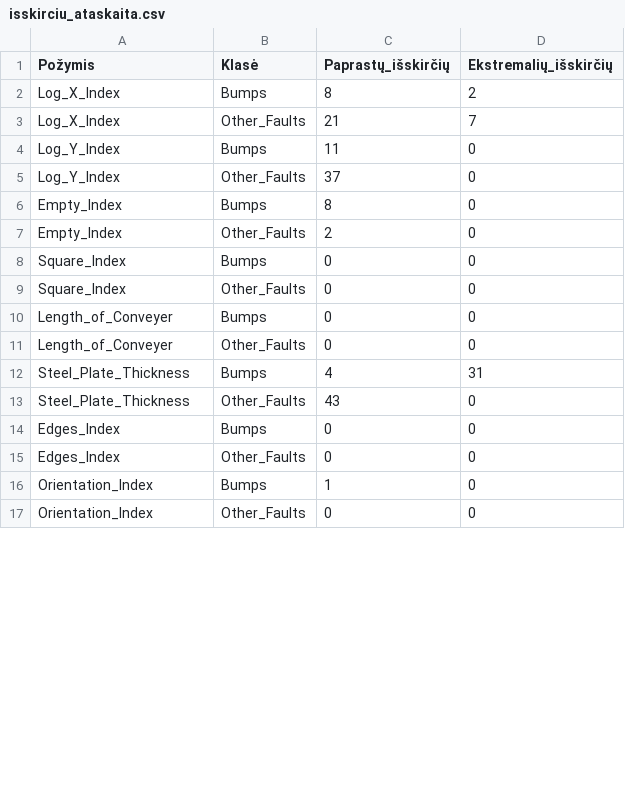
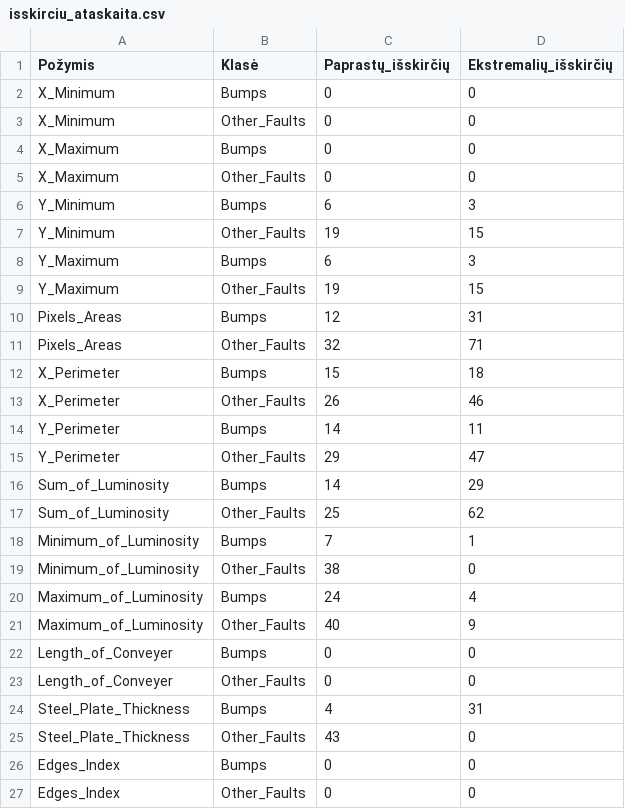
Before and after one commit to AaronG5/data-mining-and-machine-learning, a CSV file: Task_1/isskirciu_ataskaita.csv, drawn as a sheet; only a part is shown; the shorter side is filled out with more unchanged rows; the diff covers the shown part only.

```diff
--- a/Task_1/isskirciu_ataskaita.csv
+++ b/Task_1/isskirciu_ataskaita.csv
@@ -1,10 +1,22 @@
 Požymis,Klasė,Paprastų_išskirčių,Ekstremalių_išskirčių
-Log_X_Index,Bumps,8,2
-Log_X_Index,Other_Faults,21,7
-Log_Y_Index,Bumps,11,0
-Log_Y_Index,Other_Faults,37,0
-Empty_Index,Bumps,8,0
-Empty_Index,Other_Faults,2,0
-Square_Index,Bumps,0,0
-Square_Index,Other_Faults,0,0
+X_Minimum,Bumps,0,0
+X_Minimum,Other_Faults,0,0
+X_Maximum,Bumps,0,0
+X_Maximum,Other_Faults,0,0
+Y_Minimum,Bumps,6,3
+Y_Minimum,Other_Faults,19,15
+Y_Maximum,Bumps,6,3
+Y_Maximum,Other_Faults,19,15
+Pixels_Areas,Bumps,12,31
+Pixels_Areas,Other_Faults,32,71
+X_Perimeter,Bumps,15,18
+X_Perimeter,Other_Faults,26,46
+Y_Perimeter,Bumps,14,11
+Y_Perimeter,Other_Faults,29,47
+Sum_of_Luminosity,Bumps,14,29
+Sum_of_Luminosity,Other_Faults,25,62
+Minimum_of_Luminosity,Bumps,7,1
+Minimum_of_Luminosity,Other_Faults,38,0
+Maximum_of_Luminosity,Bumps,24,4
+Maximum_of_Luminosity,Other_Faults,40,9
 Length_of_Conveyer,Bumps,0,0
```
Also changed, not shown: 17 added rows and 2 removed rows elsewhere in this file, Task_1/A27_be_loginiu_klaidu.csv, Task_1/uzpildymas_pagal_klase.csv, 55 other files.
